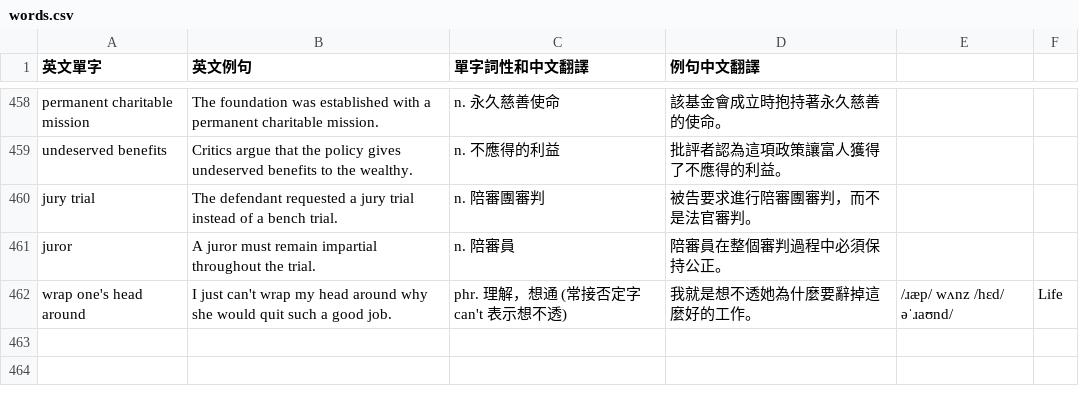
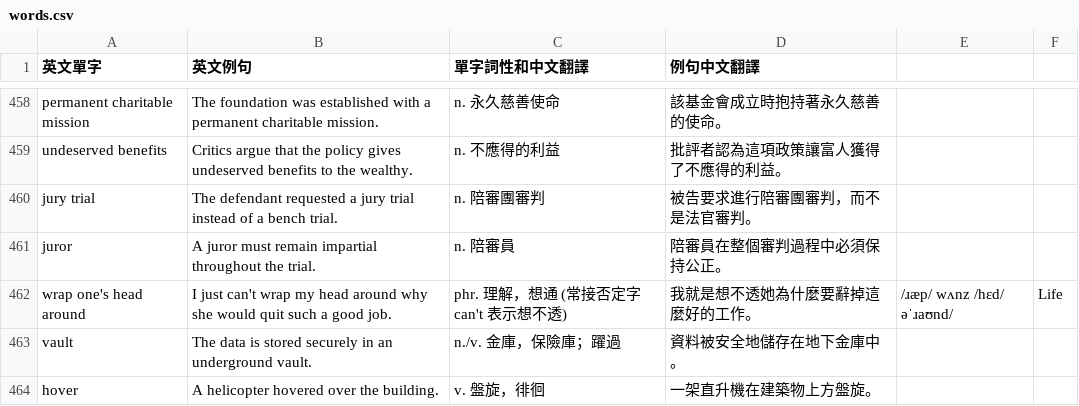
Before and after one commit to jn56/notes, a CSV file: english/words/words.csv, drawn as a sheet; only a part is shown, gaps mark what is left out.

Commit message:
feat: add vault and hover, optimize update_html.py caching

```diff
--- a/english/words/words.csv
+++ b/english/words/words.csv
@@ -462 +462,3 @@ juror,A juror must remain impartial throughout the trial.,n. 陪審員,陪審員
 wrap one's head around,I just can't wrap my head around why she would quit such a good job.,phr. 理解，想通 (常接否定字 can't 表示想不透),我就是想不透她為什麼要辭掉這麼好的工作。,/ɹæp/ wʌnz /hɛd/ əˈɹaʊnd/,Life
+vault,The data is stored securely in an underground vault.,n./v. 金庫，保險庫；躍過,資料被安全地儲存在地下金庫中。
+hover,A helicopter hovered over the building.,v. 盤旋，徘徊,一架直升機在建築物上方盤旋。
```
Also changed, not shown: 2 other files.
